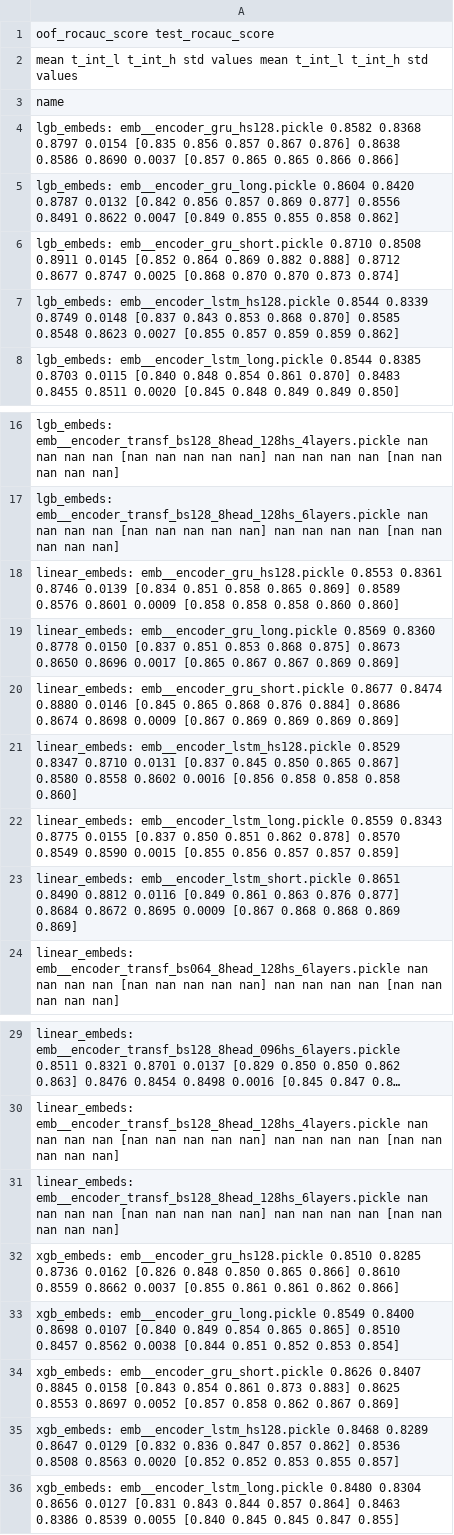
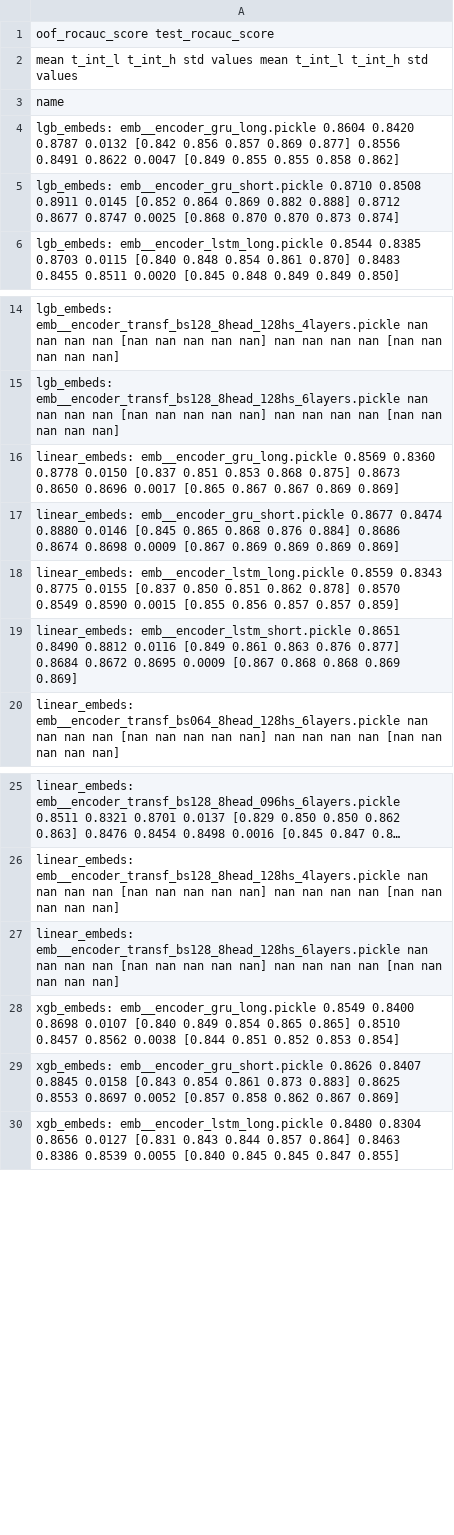
Before and after one commit to dllllb/pytorch-lifestream, a CSV file: opends/runs/scenario_gender__encoder_types.csv, drawn as a sheet; only a part is shown, gaps mark what is left out; long unchanged cells end in ….

Commit message:
* change encoder types

```diff
--- a/opends/runs/scenario_gender__encoder_types.csv
+++ b/opends/runs/scenario_gender__encoder_types.csv
@@ -3,6 +3,4 @@
 name
-lgb_embeds: emb__encoder_gru_hs128.pickle                                     0.8582  0.8368  0.8797 0.0154  [0.835 0.856 0.857 0.867 0.876]            0.8638  0.8586  0.8690 0.0037  [0.857 0.865 0.865 0.866 0.866]
 lgb_embeds: emb__encoder_gru_long.pickle                                      0.8604  0.8420  0.8787 0.0132  [0.842 0.856 0.857 0.869 0.877]            0.8556  0.8491  0.8622 0.0047  [0.849 0.855 0.855 0.858 0.862]
 lgb_embeds: emb__encoder_gru_short.pickle                                     0.8710  0.8508  0.8911 0.0145  [0.852 0.864 0.869 0.882 0.888]            0.8712  0.8677  0.8747 0.0025  [0.868 0.870 0.870 0.873 0.874]
-lgb_embeds: emb__encoder_lstm_hs128.pickle                                    0.8544  0.8339  0.8749 0.0148  [0.837 0.843 0.853 0.868 0.870]            0.8585  0.8548  0.8623 0.0027  [0.855 0.857 0.859 0.859 0.862]
 lgb_embeds: emb__encoder_lstm_long.pickle                                     0.8544  0.8385  0.8703 0.0115  [0.840 0.848 0.854 0.861 0.870]            0.8483  0.8455  0.8511 0.0020  [0.845 0.848 0.849 0.849 0.850]
@@ -17,6 +15,4 @@ lgb_embeds: emb__encoder_transf_bs128_8head_128hs_4layers.pickle
 lgb_embeds: emb__encoder_transf_bs128_8head_128hs_6layers.pickle                 nan     nan     nan    nan            [nan nan nan nan nan]               nan     nan     nan    nan            [nan nan nan nan nan]
-linear_embeds: emb__encoder_gru_hs128.pickle                                  0.8553  0.8361  0.8746 0.0139  [0.834 0.851 0.858 0.865 0.869]            0.8589  0.8576  0.8601 0.0009  [0.858 0.858 0.858 0.860 0.860]
 linear_embeds: emb__encoder_gru_long.pickle                                   0.8569  0.8360  0.8778 0.0150  [0.837 0.851 0.853 0.868 0.875]            0.8673  0.8650  0.8696 0.0017  [0.865 0.867 0.867 0.869 0.869]
 linear_embeds: emb__encoder_gru_short.pickle                                  0.8677  0.8474  0.8880 0.0146  [0.845 0.865 0.868 0.876 0.884]            0.8686  0.8674  0.8698 0.0009  [0.867 0.869 0.869 0.869 0.869]
-linear_embeds: emb__encoder_lstm_hs128.pickle                                 0.8529  0.8347  0.8710 0.0131  [0.837 0.845 0.850 0.865 0.867]            0.8580  0.8558  0.8602 0.0016  [0.856 0.858 0.858 0.858 0.860]
 linear_embeds: emb__encoder_lstm_long.pickle                                  0.8559  0.8343  0.8775 0.0155  [0.837 0.850 0.851 0.862 0.878]            0.8570  0.8549  0.8590 0.0015  [0.855 0.856 0.857 0.857 0.859]
@@ -31,6 +27,4 @@ linear_embeds: emb__encoder_transf_bs128_8head_128hs_4layers.pickle
 linear_embeds: emb__encoder_transf_bs128_8head_128hs_6layers.pickle              nan     nan     nan    nan            [nan nan nan nan nan]               nan     nan     nan    nan            [nan nan nan nan nan]
-xgb_embeds: emb__encoder_gru_hs128.pickle                                     0.8510  0.8285  0.8736 0.0162  [0.826 0.848 0.850 0.865 0.866]            0.8610  0.8559  0.8662 0.0037  [0.855 0.861 0.861 0.862 0.866]
 xgb_embeds: emb__encoder_gru_long.pickle                                      0.8549  0.8400  0.8698 0.0107  [0.840 0.849 0.854 0.865 0.865]            0.8510  0.8457  0.8562 0.0038  [0.844 0.851 0.852 0.853 0.854]
 xgb_embeds: emb__encoder_gru_short.pickle                                     0.8626  0.8407  0.8845 0.0158  [0.843 0.854 0.861 0.873 0.883]            0.8625  0.8553  0.8697 0.0052  [0.857 0.858 0.862 0.867 0.869]
-xgb_embeds: emb__encoder_lstm_hs128.pickle                                    0.8468  0.8289  0.8647 0.0129  [0.832 0.836 0.847 0.857 0.862]            0.8536  0.8508  0.8563 0.0020  [0.852 0.852 0.853 0.855 0.857]
 xgb_embeds: emb__encoder_lstm_long.pickle                                     0.8480  0.8304  0.8656 0.0127  [0.831 0.843 0.844 0.857 0.864]            0.8463  0.8386  0.8539 0.0055  [0.840 0.845 0.845 0.847 0.855]
```
Also changed, not shown: 4 other files.
